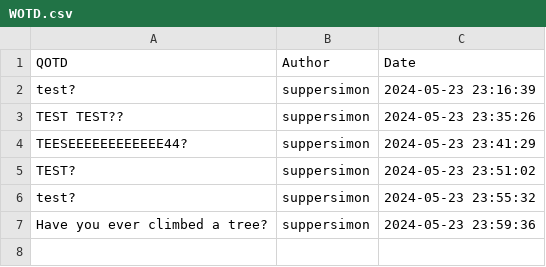
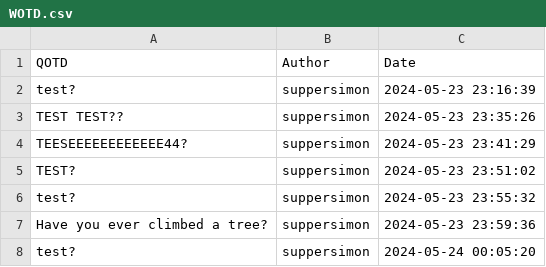
Before and after one commit to suppersimon/Discord-Auto-WOTD, a CSV file: WOTD.csv, drawn as a sheet; the diff names each change by its address in the sheet, - before the commit and + after, or states it on an @@ line.

```diff
--- a/WOTD.csv
+++ b/WOTD.csv
+row 8: test? | suppersimon | 2024-05-24 00:05:20
```
